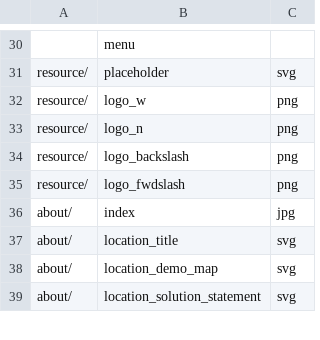
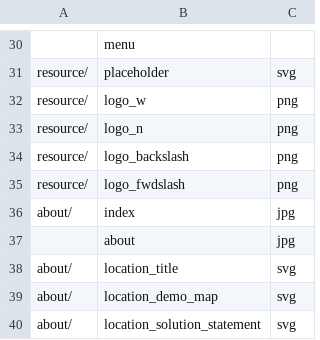
Before and after one commit to wolo-code/web-site, a TSV file: Config/URL.tsv, drawn as a sheet; only a part is shown, gaps mark what is left out.

Commit message:
Map canonical /about.jpg in URL.tsv.
Cutie emits /about.jpg for the about index image (FAQ prev tile); Firebase
needs that file, not only /about/index.jpg.

```diff
--- a/Config/URL.tsv
+++ b/Config/URL.tsv
@@ -36,2 +36,3 @@ resource/	logo_fwdslash	png
 about/	index	jpg
+	about	jpg
 about/	location_title	svg
```
